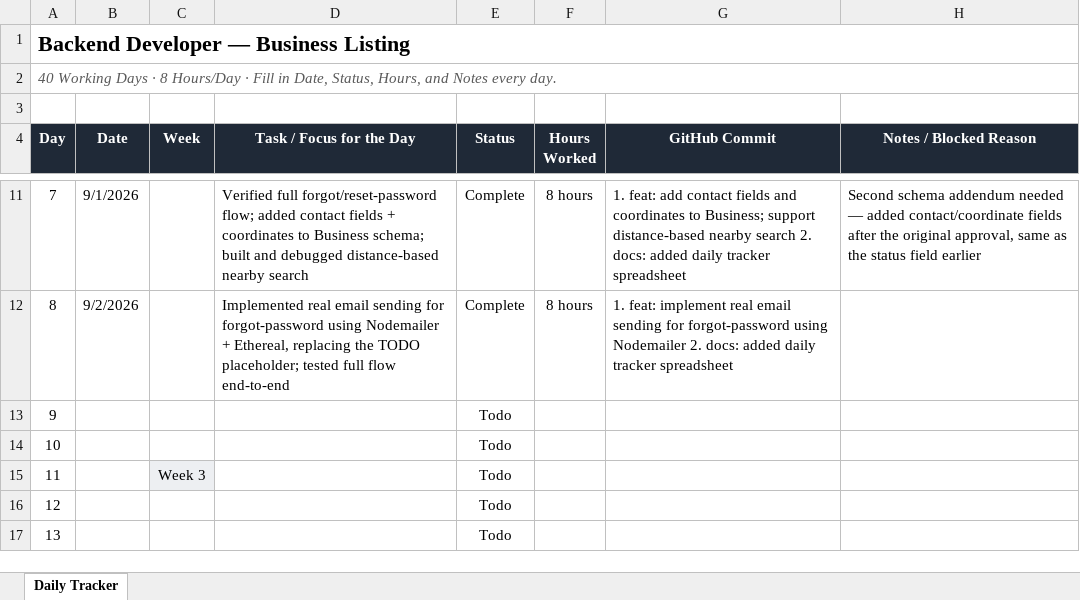
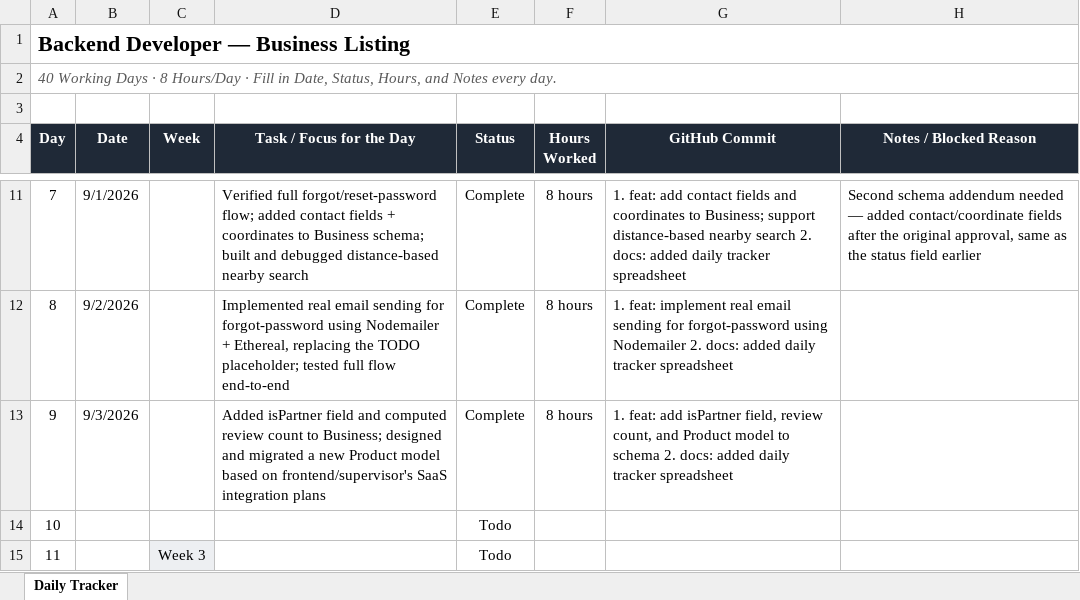
Before and after one commit to AdityaPudasaini/Business-Listing, an Excel workbook: backend/Backend-Dev3-Daily-Tracker.xlsx, sheet Daily Tracker, drawn as a sheet; only a part is shown, gaps mark what is left out; the shorter side is filled out with more unchanged rows; values as stored, in another font and other column widths than the file's, no borders; conditional formats not drawn; the diff names each change by its address in the sheet, - before the commit and + after, or states it on an @@ line.

Commit message:
docs: added daily tracker spreadsheet

```diff
--- a/backend/Backend-Dev3-Daily-Tracker.xlsx (sheet Daily Tracker)
+++ b/backend/Backend-Dev3-Daily-Tracker.xlsx (sheet Daily Tracker)
-B13 (Date): (empty)
+B13 (Date): 9/3/2026
-D13 (Task / Focus for the Day): (empty)
+D13 (Task / Focus for the Day): Added isPartner field and computed review count to Business; designed and migrated a new Product model based on frontend/supervisor's SaaS integration plans
-E13 (Status): Todo
+E13 (Status): Complete
-F13 (Hours Worked): (empty)
+F13 (Hours Worked): 8 hours
-G13 (GitHub Commit): (empty)
+G13 (GitHub Commit): 1. feat: add isPartner field, review count, and Product model to schema 2. docs: added daily tracker spreadsheet
```
